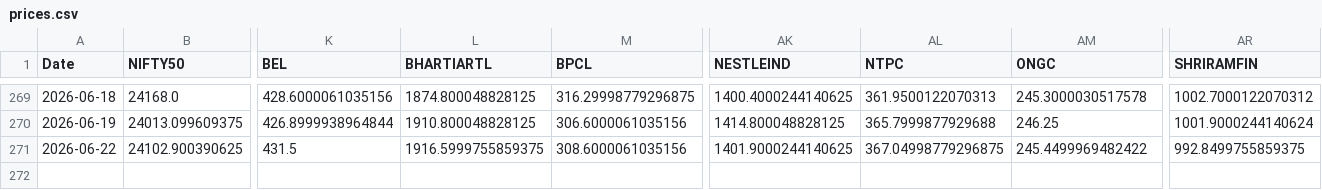
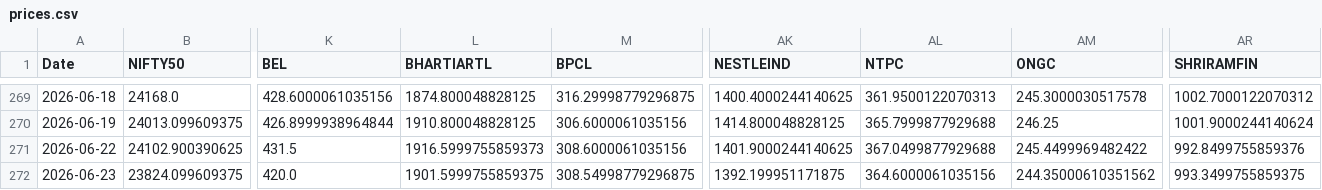
Before and after one commit to varshu22/relative-rotational-graph, a CSV file: prices.csv, drawn as a sheet; only a part is shown, gaps mark what is left out; rows hold the shown columns only; the diff names each change by its address in the sheet, - before the commit and + after, or states it on an @@ line.

```diff
--- a/prices.csv
+++ b/prices.csv
-L271 (BHARTIARTL): 1916.5999755859375
+L271 (BHARTIARTL): 1916.5999755859373
-AL271 (NTPC): 367.04998779296875
+AL271 (NTPC): 367.0499877929688
-AR271 (SHRIRAMFIN): 992.8499755859375
+AR271 (SHRIRAMFIN): 992.8499755859376
+row 272: 2026-06-23 | 23824.099609375 | 420.0 | 1901.5999755859375 | 308.54998779296875 | 1392.199951171875 | 364.6000061035156 | 244.35000610351562 | 993.3499755859375
```
Also changed, not shown: 1 other file.
